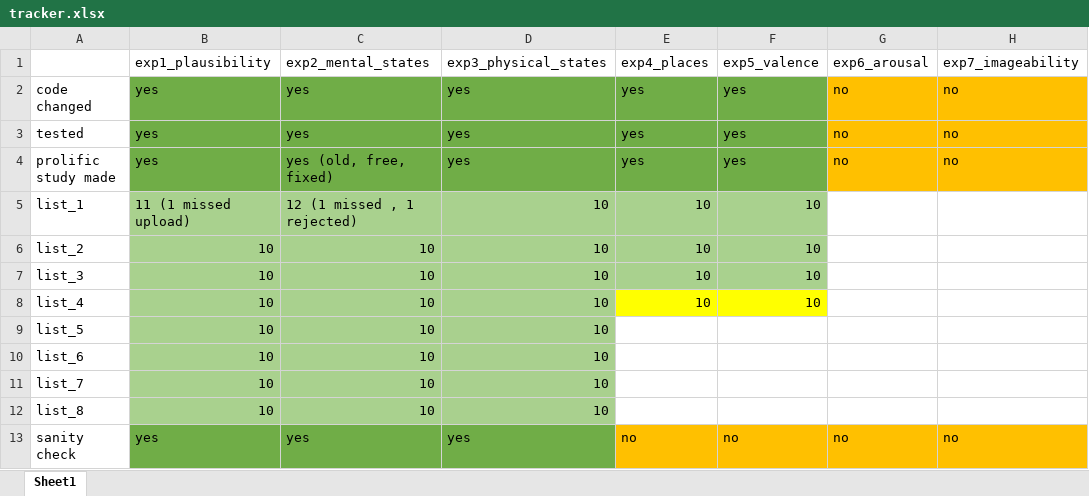
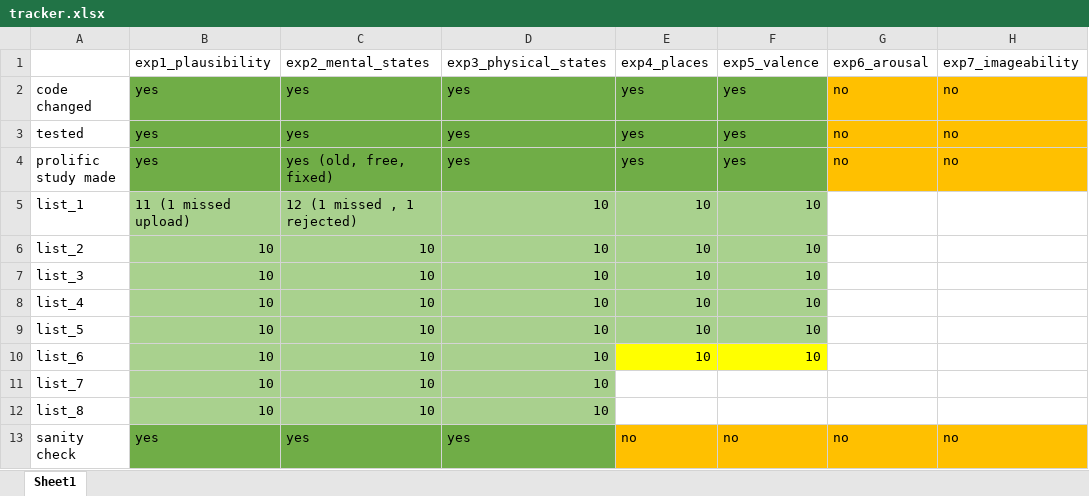
Before and after one commit to ishamody/lbllm_behavioral, an Excel workbook: tracker.xlsx, sheet Sheet1, drawn as a sheet; only a part is shown; values as stored, in another font and other column widths than the file's, no borders; the diff names each change by its address in the sheet, - before the commit and + after, or states it on an @@ line.

Commit message:
exp4 exp5 list 6

```diff
--- a/tracker.xlsx (sheet Sheet1)
+++ b/tracker.xlsx (sheet Sheet1)
-E8:F8 fill: #FFFF00
+E8:F8 fill: #A9D18E
-E9:E10: (empty)
+E9:E10: 10
-E9:F9 fill: none
+E9:F9 fill: #A9D18E
-F9:F10: (empty)
+F9:F10: 10
-E10:F10 fill: none
+E10:F10 fill: #FFFF00
```
Also changed, not shown: 2 other files.
